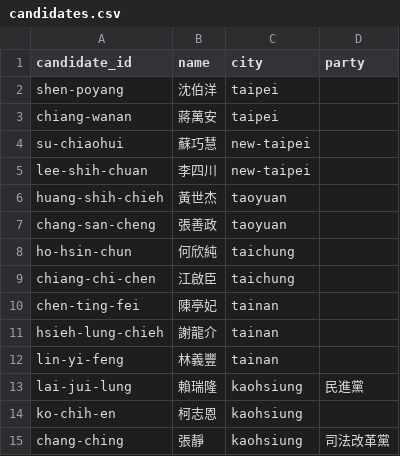
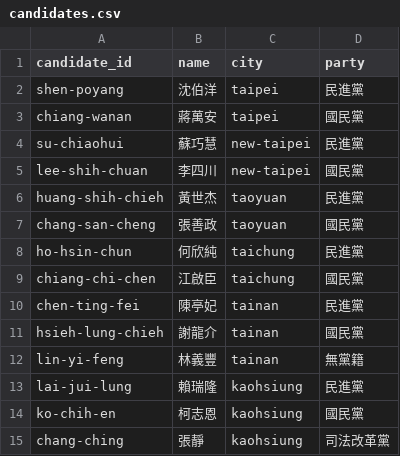
Before and after one commit to skyhong2002/mayor2026, a CSV file: data/sources/candidates.csv, drawn as a sheet.

```diff
--- a/data/sources/candidates.csv
+++ b/data/sources/candidates.csv
@@ -1,15 +1,15 @@
 candidate_id,name,city,party
-shen-poyang,沈伯洋,taipei,
-chiang-wanan,蔣萬安,taipei,
-su-chiaohui,蘇巧慧,new-taipei,
-lee-shih-chuan,李四川,new-taipei,
-huang-shih-chieh,黃世杰,taoyuan,
-chang-san-cheng,張善政,taoyuan,
-ho-hsin-chun,何欣純,taichung,
-chiang-chi-chen,江啟臣,taichung,
-chen-ting-fei,陳亭妃,tainan,
-hsieh-lung-chieh,謝龍介,tainan,
-lin-yi-feng,林義豐,tainan,
+shen-poyang,沈伯洋,taipei,民進黨
+chiang-wanan,蔣萬安,taipei,國民黨
+su-chiaohui,蘇巧慧,new-taipei,民進黨
+lee-shih-chuan,李四川,new-taipei,國民黨
+huang-shih-chieh,黃世杰,taoyuan,民進黨
+chang-san-cheng,張善政,taoyuan,國民黨
+ho-hsin-chun,何欣純,taichung,民進黨
+chiang-chi-chen,江啟臣,taichung,國民黨
+chen-ting-fei,陳亭妃,tainan,民進黨
+hsieh-lung-chieh,謝龍介,tainan,國民黨
+lin-yi-feng,林義豐,tainan,無黨籍
 lai-jui-lung,賴瑞隆,kaohsiung,民進黨
-ko-chih-en,柯志恩,kaohsiung,
+ko-chih-en,柯志恩,kaohsiung,國民黨
 chang-ching,張靜,kaohsiung,司法改革黨
```
Also changed, not shown: data/sources/watchlist_accounts.csv, 21 other files.
